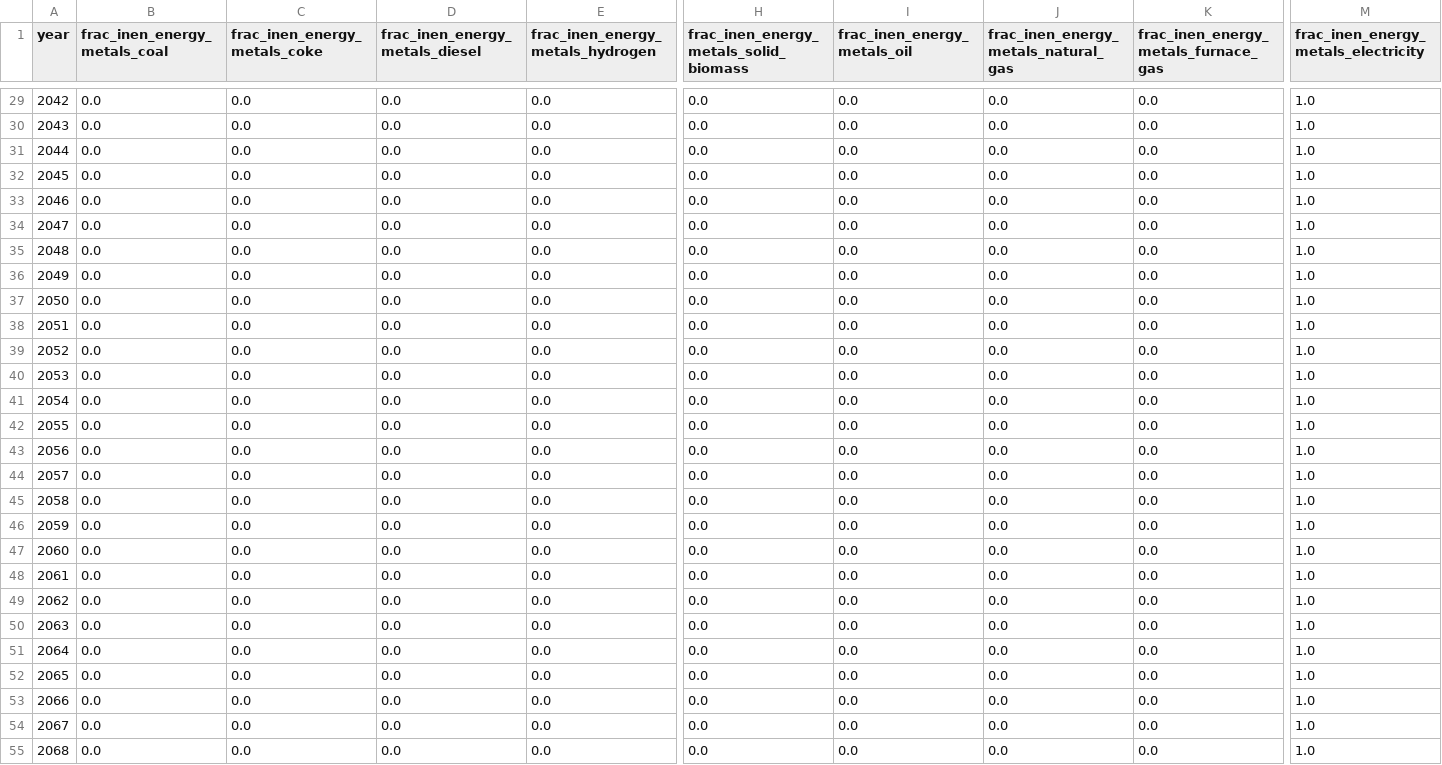
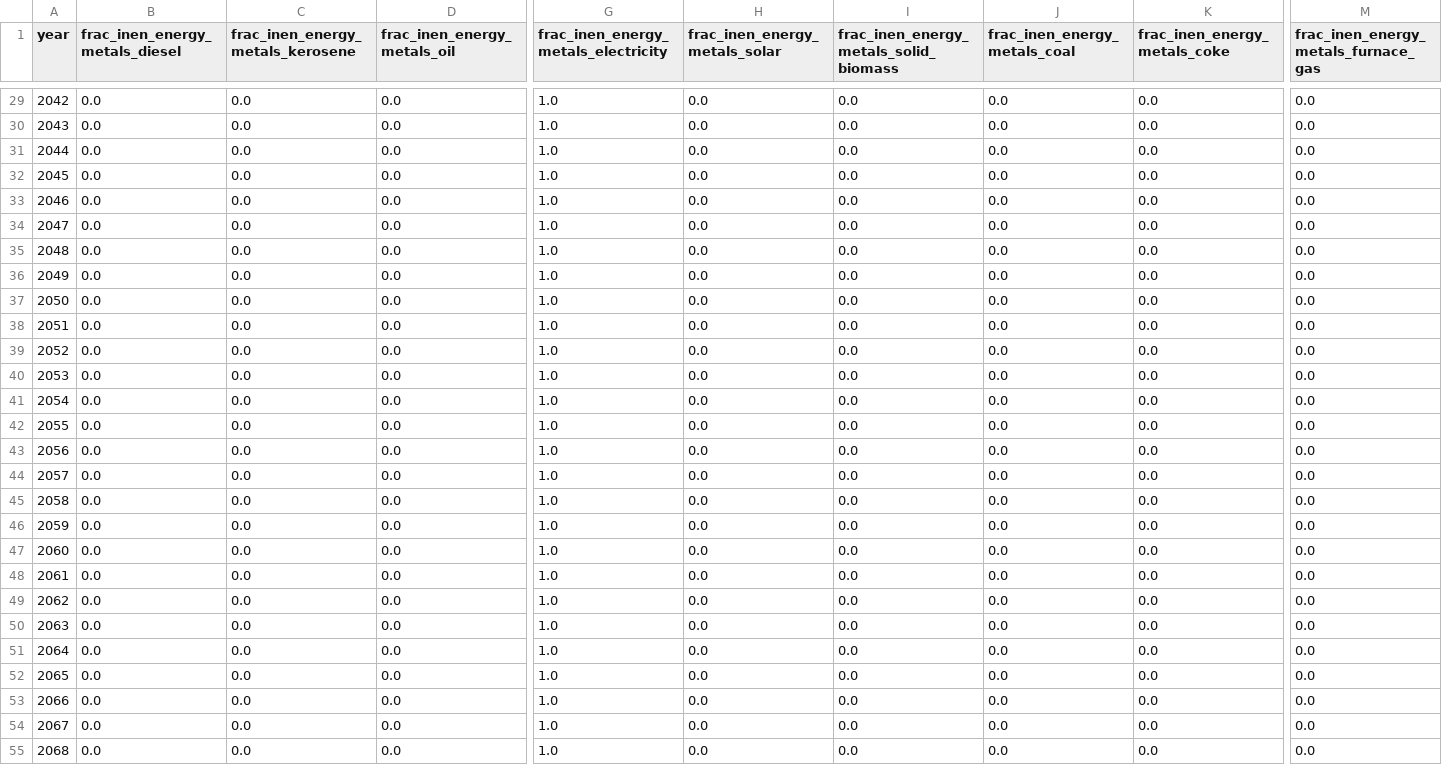
Before and after one commit to sisepuede-framework/ssp_uganda_data, a CSV file: output_data/frac_inen_energy_metals.csv, drawn as a sheet; only a part is shown, gaps mark what is left out; removed rows and columns are numbered as before the commit, all else as after; the diff covers the shown part only; the diff names each change by its address in the sheet, - before the commit and + after, or states it on an @@ line.

Commit message:
update frac_inen and frac_scoe variables with new transtition data from solid biomass to electricity and other sources

```diff
--- a/output_data/frac_inen_energy_metals.csv
+++ b/output_data/frac_inen_energy_metals.csv
-column E (frac_inen_energy_metals_hydrogen), rows 29-55: all 0.0
+column G, row 1: frac_inen_energy_metals_electricity; rows 29-55: all 1.0
-B1: frac_inen_energy_metals_coal
+B1: frac_inen_energy_metals_diesel
-C1: frac_inen_energy_metals_coke
+C1: frac_inen_energy_metals_kerosene
-D1: frac_inen_energy_metals_diesel
+D1: frac_inen_energy_metals_oil
-H1: frac_inen_energy_metals_solid_biomass
+H1: frac_inen_energy_metals_solar
-I1: frac_inen_energy_metals_oil
+I1: frac_inen_energy_metals_solid_biomass
-J1: frac_inen_energy_metals_natural_gas
+J1: frac_inen_energy_metals_coal
-K1: frac_inen_energy_metals_furnace_gas
+K1: frac_inen_energy_metals_coke
-M1: frac_inen_energy_metals_electricity
+M1: frac_inen_energy_metals_furnace_gas
-M29:M55: 1.0
+M29:M55: 0.0
```
Also changed, not shown: 61 edited cells elsewhere in this file, 19 other files.
